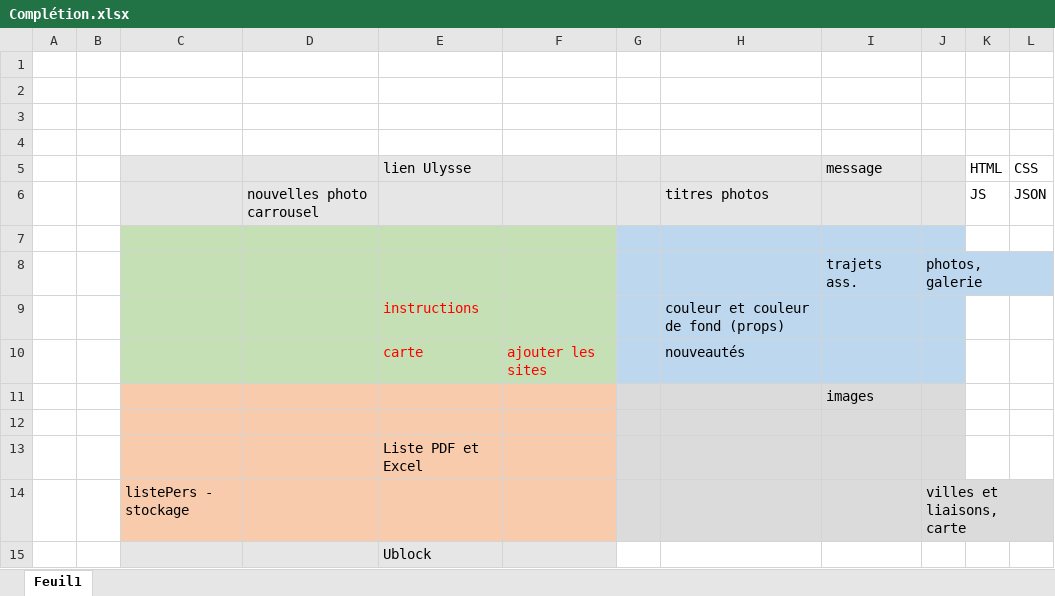
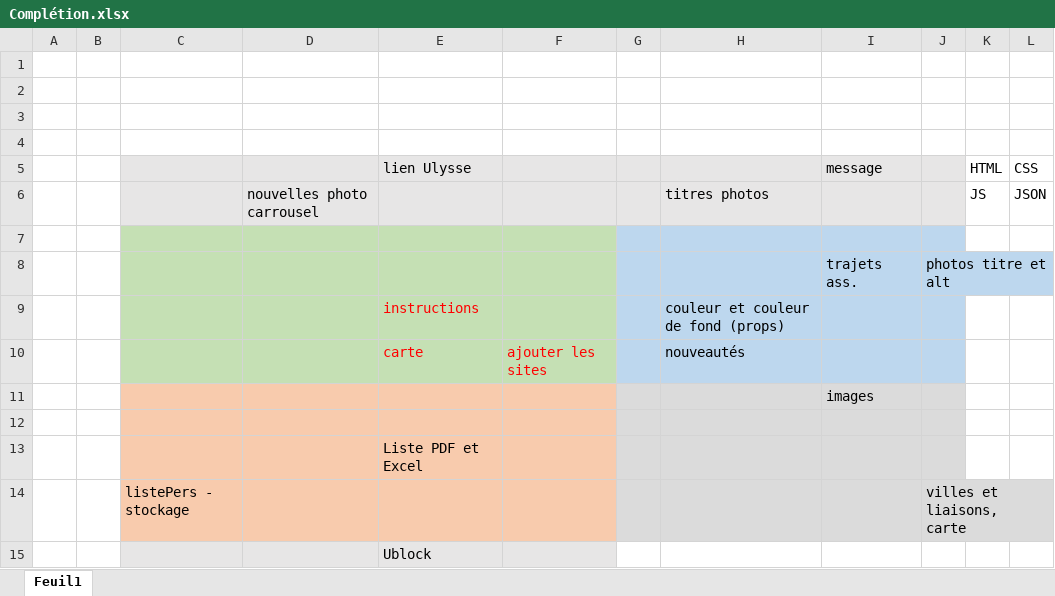
Before and after one commit to chinook07/cyclotouristechezsoi, an Excel workbook: Complétion.xlsx, sheet Feuil1, drawn as a sheet; values as stored, in another font and other column widths than the file's, no borders; ↵ is a line break in a cell; the diff names each change by its address in the sheet, - before the commit and + after, or states it on an @@ line.

```diff
--- a/Complétion.xlsx (sheet Feuil1)
+++ b/Complétion.xlsx (sheet Feuil1)
-J8: photos, ↵ galerie
+J8: photos titre et alt
```
Also changed, not shown: 5 other files.
